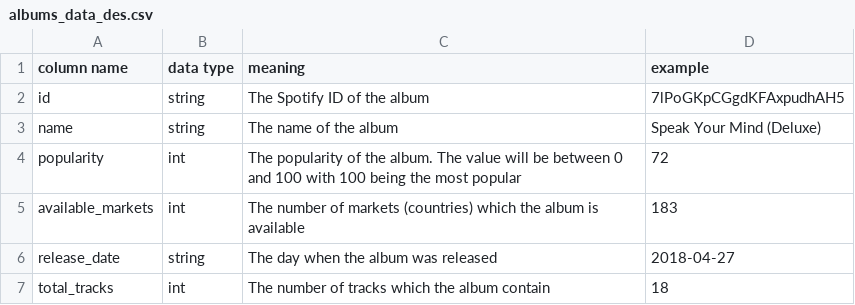
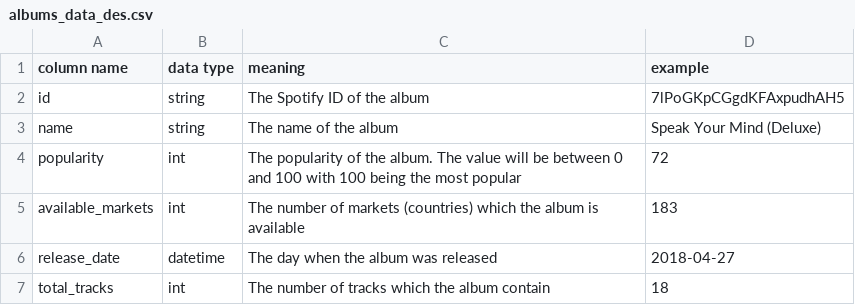
Before and after one commit to quytrungg/Final_Project_CSC14119, a CSV file: albums_data_des.csv, drawn as a sheet.

```diff
--- a/albums_data_des.csv
+++ b/albums_data_des.csv
@@ -5,3 +5,3 @@ popularity, int, "The popularity of the album. The value will be between 0 and 1
 available_markets, int, The number of markets (countries) which the album is available, 183
-release_date, string, The day when the album was released, "2018-04-27"
+release_date, datetime, The day when the album was released, "2018-04-27"
 total_tracks, int, The number of tracks which the album contain, 18
```
Also changed, not shown: 4 other files.
